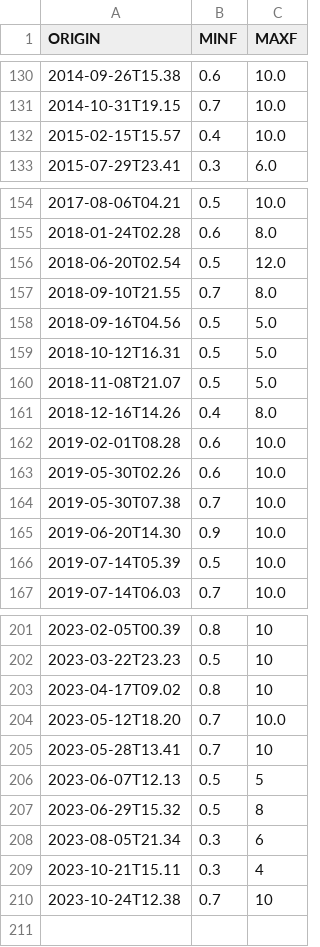
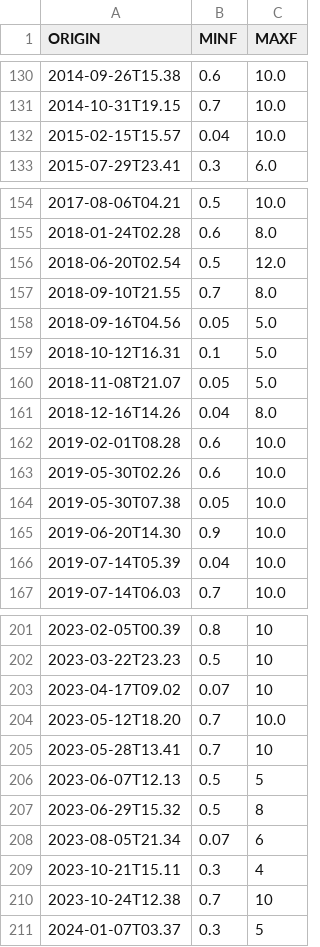
Before and after one commit to treviallen/manuscripts, a CSV file: 2023/au_stress_drop/event_filtering_lookup.csv, drawn as a sheet; only a part is shown, gaps mark what is left out; the diff covers the shown part only.

```diff
--- a/2023/au_stress_drop/event_filtering_lookup.csv
+++ b/2023/au_stress_drop/event_filtering_lookup.csv
@@ -131,3 +131,3 @@ ORIGIN,MINF,MAXF
 2014-10-31T19.15,0.7,10.0
-2015-02-15T15.57,0.4,10.0
+2015-02-15T15.57,0.04,10.0
 2015-07-29T23.41,0.3,6.0
@@ -157,11 +157,11 @@ ORIGIN,MINF,MAXF
 2018-09-10T21.55,0.7,8.0
-2018-09-16T04.56,0.5,5.0
-2018-10-12T16.31,0.5,5.0
-2018-11-08T21.07,0.5,5.0
-2018-12-16T14.26,0.4,8.0
+2018-09-16T04.56,0.05,5.0
+2018-10-12T16.31,0.1,5.0
+2018-11-08T21.07,0.05,5.0
+2018-12-16T14.26,0.04,8.0
 2019-02-01T08.28,0.6,10.0
 2019-05-30T02.26,0.6,10.0
-2019-05-30T07.38,0.7,10.0
+2019-05-30T07.38,0.05,10.0
 2019-06-20T14.30,0.9,10.0
-2019-07-14T05.39,0.5,10.0
+2019-07-14T05.39,0.04,10.0
 2019-07-14T06.03,0.7,10.0
@@ -202,3 +202,3 @@ ORIGIN,MINF,MAXF
 2023-03-22T23.23,0.5,10
-2023-04-17T09.02,0.8,10
+2023-04-17T09.02,0.07,10
 2023-05-12T18.20,0.7,10.0
@@ -207,4 +207,5 @@ ORIGIN,MINF,MAXF
 2023-06-29T15.32,0.5,8
-2023-08-05T21.34,0.3,6
+2023-08-05T21.34,0.07,6
 2023-10-21T15.11,0.3,4
 2023-10-24T12.38,0.7,10
+2024-01-07T03.37,0.3,5
```
Also changed, not shown: 21 edited cells elsewhere in this file, 2023/au_stress_drop/au_ge_4.4_earthquakes_export_edit.csv, 4 other files.
